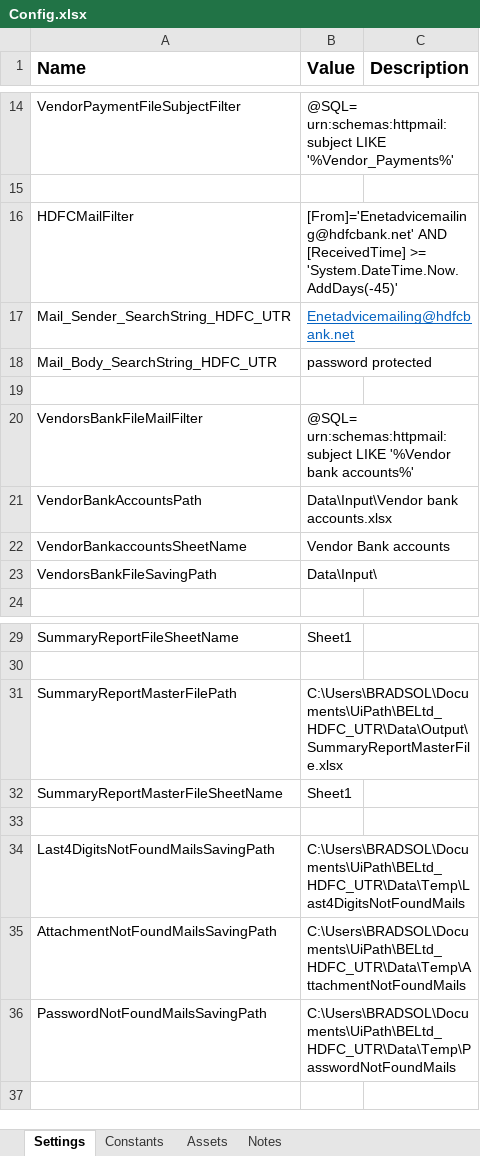
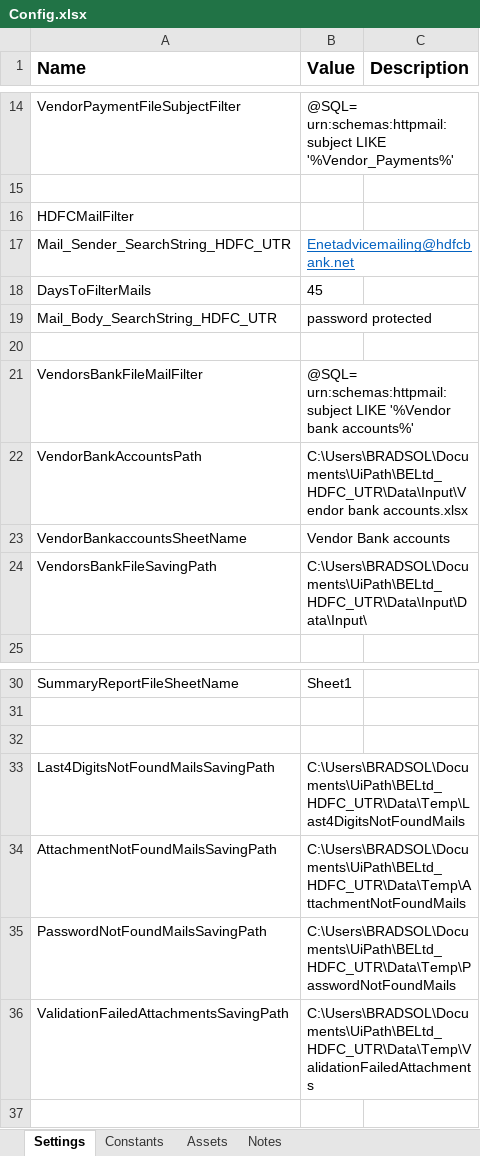
Before and after one commit to rbhattad31/biologicale, an Excel workbook: BELtd_HDFC_UTR/Data/Config.xlsx, sheet Settings, drawn as a sheet; only a part is shown, gaps mark what is left out; values as stored, in another font and other column widths than the file's, no borders; removed rows and columns are numbered as before the commit, all else as after; the diff names each change by its address in the sheet, - before the commit and + after, or states it on an @@ line.

Commit message:
BELTD HDFC UTR
Upto unvalidated files handling and single master file

```diff
--- a/BELtd_HDFC_UTR/Data/Config.xlsx (sheet Settings)
+++ b/BELtd_HDFC_UTR/Data/Config.xlsx (sheet Settings)
-B16 (Value): [From]='Enetadvicemailing@hdfcbank.net' AND [ReceivedTime] >= 'System.DateTime.Now.AddDays(-45)'
+B16 (Value): (empty)
+row 18: DaysToFilterMails | 45
-B22 (Value): Data\Input\Vendor bank accounts.xlsx
+B22 (Value): C:\Users\BRADSOL\Documents\UiPath\BELtd_HDFC_UTR\Data\Input\Vendor bank accounts.xlsx
-B24 (Value): Data\Input\
+B24 (Value): C:\Users\BRADSOL\Documents\UiPath\BELtd_HDFC_UTR\Data\Input\Data\Input\
-row 31: SummaryReportMasterFilePath | C:\Users\BRADSOL\Documents\UiPath\BELtd_HDFC_UTR\Data\Output\SummaryReportMasterFile.xlsx
-row 32: SummaryReportMasterFileSheetName | Sheet1
+row 36: ValidationFailedAttachmentsSavingPath | C:\Users\BRADSOL\Documents\UiPath\BELtd_HDFC_UTR\Data\Temp\ValidationFailedAttachments
```
Also changed, not shown: sheet Constants, 25 other files.
